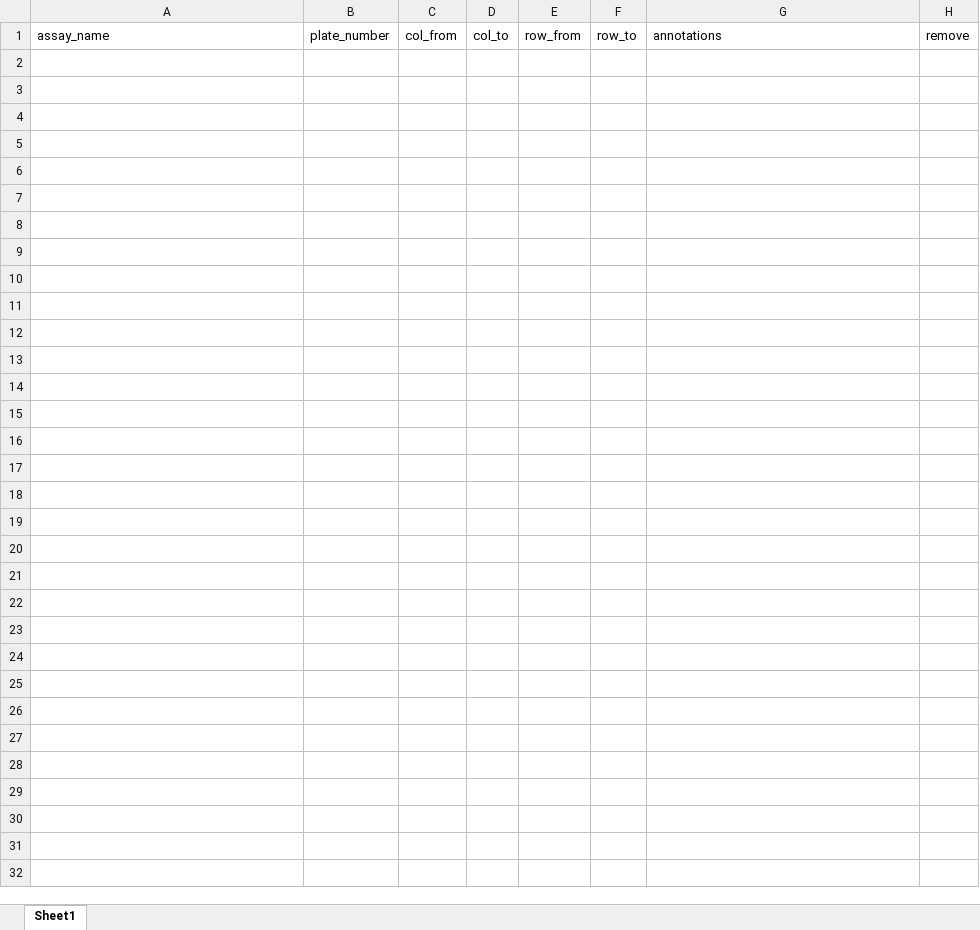
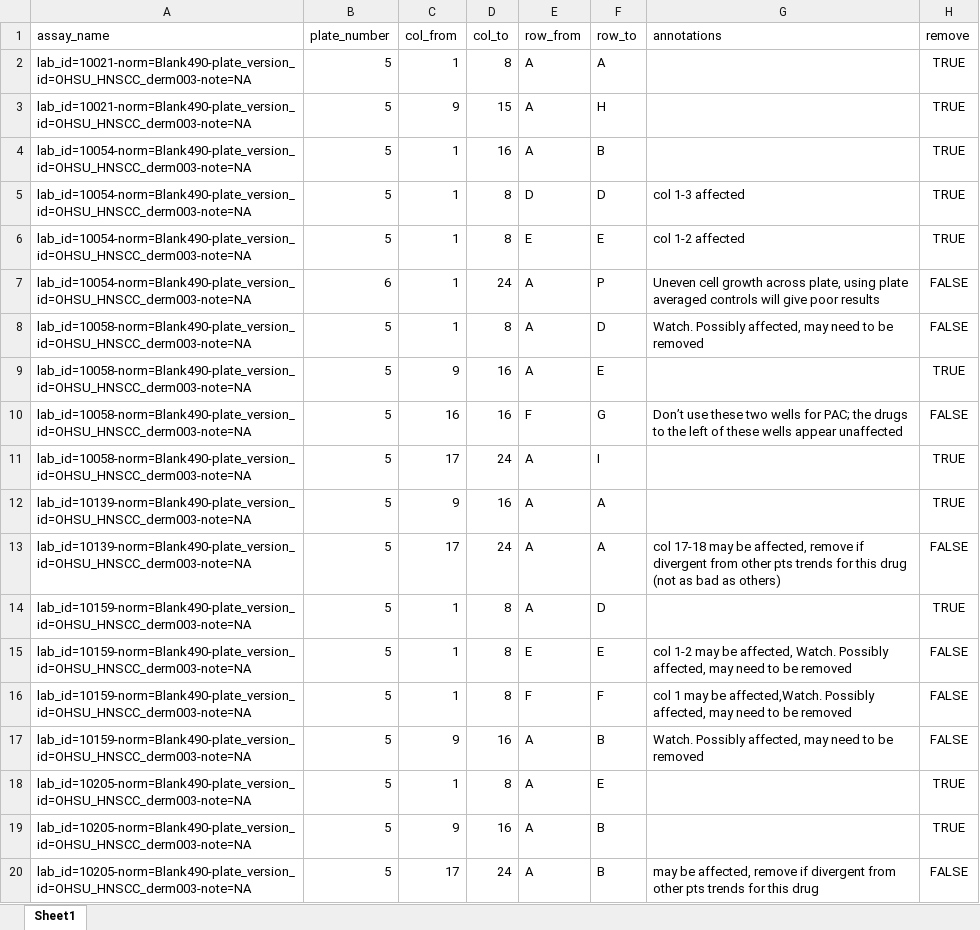
Before and after one commit to nathanieljevans/HNSCC_functional_data_pipeline, an Excel workbook: annotation/error_annotation.xlsx, sheet Sheet1, drawn as a sheet; only a part is shown; values as stored, in another font and other column widths than the file's, no borders; the diff covers the shown part only; the diff names each change by its address in the sheet, - before the commit and + after, or states it on an @@ line.

Commit message:
updated heatmaps; added new platemap

```diff
--- a/annotation/error_annotation.xlsx (sheet Sheet1)
+++ b/annotation/error_annotation.xlsx (sheet Sheet1)
+row 2: lab_id=10021-norm=Blank490-plate_version_id=OHSU_HNSCC_derm003-note=NA | 5 | 1 | 8 | A | A |  | TRUE
+row 3: lab_id=10021-norm=Blank490-plate_version_id=OHSU_HNSCC_derm003-note=NA | 5 | 9 | 15 | A | H |  | TRUE
+row 4: lab_id=10054-norm=Blank490-plate_version_id=OHSU_HNSCC_derm003-note=NA | 5 | 1 | 16 | A | B |  | TRUE
+row 5: lab_id=10054-norm=Blank490-plate_version_id=OHSU_HNSCC_derm003-note=NA | 5 | 1 | 8 | D | D | col 1-3 affected | TRUE
+row 6: lab_id=10054-norm=Blank490-plate_version_id=OHSU_HNSCC_derm003-note=NA | 5 | 1 | 8 | E | E | col 1-2 affected | TRUE
+row 7: lab_id=10054-norm=Blank490-plate_version_id=OHSU_HNSCC_derm003-note=NA | 6 | 1 | 24 | A | P | Uneven cell growth across plate, using plate averaged controls will give poor results | FALSE
+row 8: lab_id=10058-norm=Blank490-plate_version_id=OHSU_HNSCC_derm003-note=NA | 5 | 1 | 8 | A | D | Watch. Possibly affected, may need to be removed | FALSE
+row 9: lab_id=10058-norm=Blank490-plate_version_id=OHSU_HNSCC_derm003-note=NA | 5 | 9 | 16 | A | E |  | TRUE
+row 10: lab_id=10058-norm=Blank490-plate_version_id=OHSU_HNSCC_derm003-note=NA | 5 | 16 | 16 | F | G | Don’t use these two wells for PAC; the drugs to the left of these wells appear unaffected | FALSE
+row 11: lab_id=10058-norm=Blank490-plate_version_id=OHSU_HNSCC_derm003-note=NA | 5 | 17 | 24 | A | I |  | TRUE
+row 12: lab_id=10139-norm=Blank490-plate_version_id=OHSU_HNSCC_derm003-note=NA | 5 | 9 | 16 | A | A |  | TRUE
+row 13: lab_id=10139-norm=Blank490-plate_version_id=OHSU_HNSCC_derm003-note=NA | 5 | 17 | 24 | A | A | col 17-18 may be affected, remove if divergent from other pts trends for this drug (not as bad as others) | FALSE
+row 14: lab_id=10159-norm=Blank490-plate_version_id=OHSU_HNSCC_derm003-note=NA | 5 | 1 | 8 | A | D |  | TRUE
+row 15: lab_id=10159-norm=Blank490-plate_version_id=OHSU_HNSCC_derm003-note=NA | 5 | 1 | 8 | E | E | col 1-2 may be affected, Watch. Possibly affected, may need to be removed | FALSE
+row 16: lab_id=10159-norm=Blank490-plate_version_id=OHSU_HNSCC_derm003-note=NA | 5 | 1 | 8 | F | F | col 1 may be affected,Watch. Possibly affected, may need to be removed | FALSE
+row 17: lab_id=10159-norm=Blank490-plate_version_id=OHSU_HNSCC_derm003-note=NA | 5 | 9 | 16 | A | B | Watch. Possibly affected, may need to be removed | FALSE
+row 18: lab_id=10205-norm=Blank490-plate_version_id=OHSU_HNSCC_derm003-note=NA | 5 | 1 | 8 | A | E |  | TRUE
+row 19: lab_id=10205-norm=Blank490-plate_version_id=OHSU_HNSCC_derm003-note=NA | 5 | 9 | 16 | A | B |  | TRUE
+row 20: lab_id=10205-norm=Blank490-plate_version_id=OHSU_HNSCC_derm003-note=NA | 5 | 17 | 24 | A | B | may be affected, remove if divergent from other pts trends for this drug | FALSE
```
Also changed, not shown: 34 added rows elsewhere in this sheet, plate_maps/HNSCC_plate_map-version_id=OHSU_HNSCC_derm002.xlsx, 11 other files.
